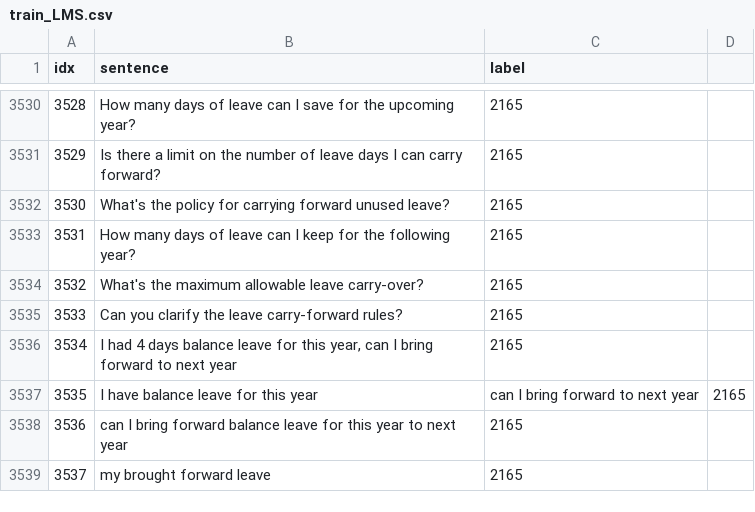
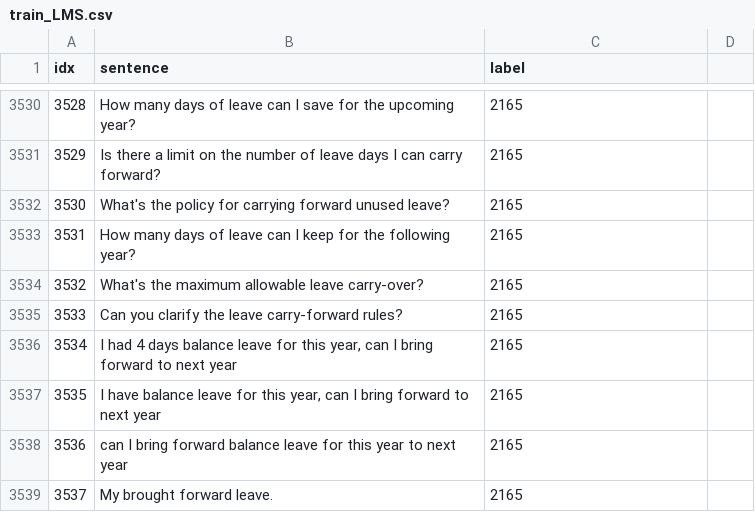
Before and after one commit to KaWengNg/DataSet, a CSV file: train_LMS.csv, drawn as a sheet; only a part is shown, gaps mark what is left out.

Commit message:
Update train_LMS.csv

```diff
--- a/train_LMS.csv
+++ b/train_LMS.csv
@@ -3536,4 +3536,4 @@ idx,sentence,label
 3534,"I had 4 days balance leave for this year, can I bring forward to next year",2165
-3535,I have balance leave for this year, can I bring forward to next year,2165
+3535,"I have balance leave for this year, can I bring forward to next year",2165
 3536,can I bring forward balance leave for this year to next year,2165
-3537,my brought forward leave,2165
+3537,My brought forward leave.,2165
```
